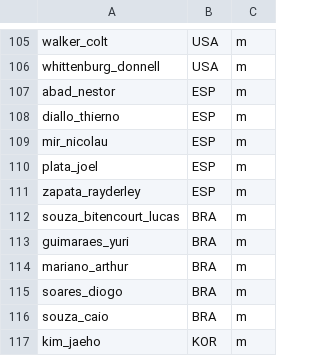
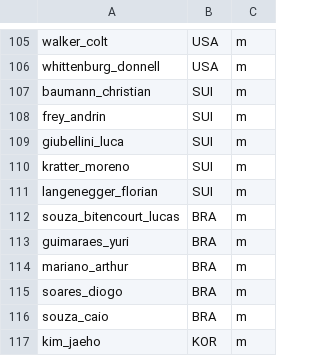
Before and after one commit to sahil-681/Gymnastics-Data-Challenge, a CSV file: data/team_country_qualified_individuals.csv, drawn as a sheet; only a part is shown, gaps mark what is left out; removed rows and columns are numbered as before the commit, all else as after; the diff names each change by its address in the sheet, - before the commit and + after, or states it on an @@ line.

```diff
--- a/data/team_country_qualified_individuals.csv
+++ b/data/team_country_qualified_individuals.csv
-row 107: abad_nestor | ESP | m
-row 108: diallo_thierno | ESP | m
-row 109: mir_nicolau | ESP | m
-row 110: plata_joel | ESP | m
-row 111: zapata_rayderley | ESP | m
+row 107: baumann_christian | SUI | m
+row 108: frey_andrin | SUI | m
+row 109: giubellini_luca | SUI | m
+row 110: kratter_moreno | SUI | m
+row 111: langenegger_florian | SUI | m
```
Also changed, not shown: data/score_predictions.csv, 3 other files.
